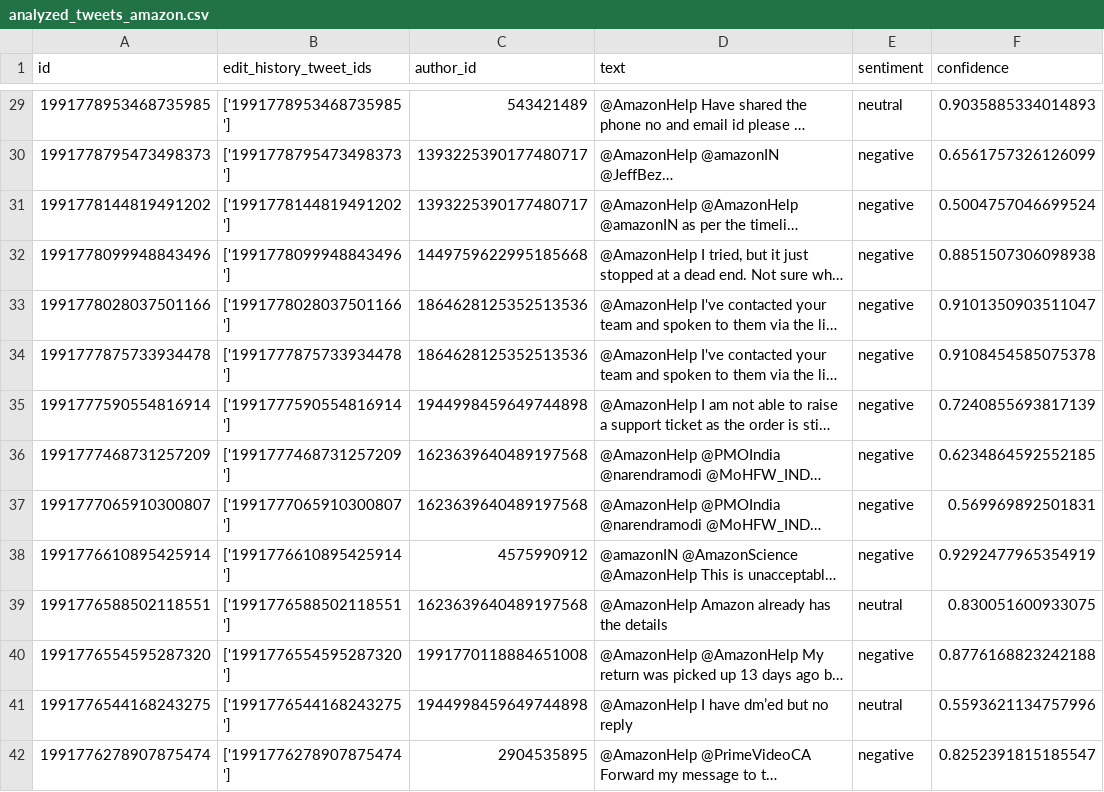
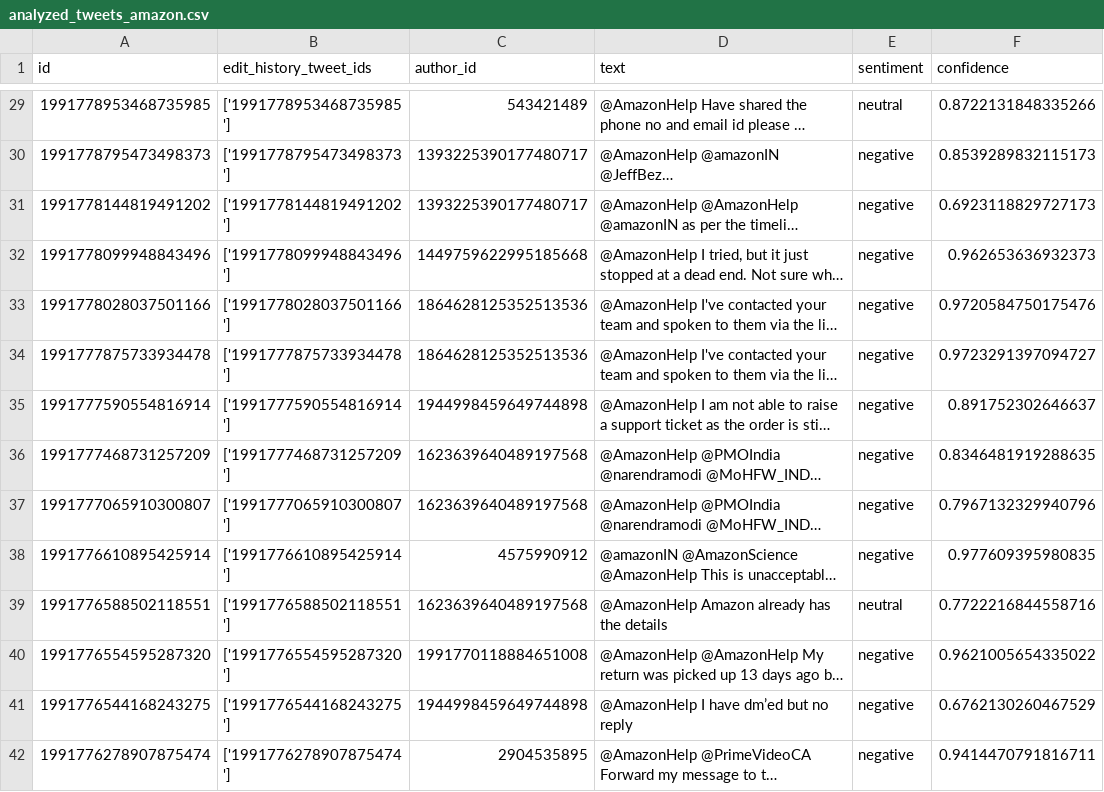
Before and after one commit to AChierici84/companyReputation, a CSV file: data/analysis/analyzed_tweets_amazon.csv, drawn as a sheet; only a part is shown, gaps mark what is left out; long unchanged cells end in …; the diff covers the shown part only; the diff names each change by its address in the sheet, - before the commit and + after, or states it on an @@ line.

```diff
--- a/data/analysis/analyzed_tweets_amazon.csv
+++ b/data/analysis/analyzed_tweets_amazon.csv
-F29 (confidence): 0.9035885334014893
+F29 (confidence): 0.8722131848335266
-F30 (confidence): 0.6561757326126099
+F30 (confidence): 0.8539289832115173
-F31 (confidence): 0.5004757046699524
+F31 (confidence): 0.6923118829727173
-F32 (confidence): 0.8851507306098938
+F32 (confidence): 0.962653636932373
-F33 (confidence): 0.9101350903511047
+F33 (confidence): 0.9720584750175476
-F34 (confidence): 0.9108454585075378
+F34 (confidence): 0.9723291397094727
-F35 (confidence): 0.7240855693817139
+F35 (confidence): 0.891752302646637
-F36 (confidence): 0.6234864592552185
+F36 (confidence): 0.8346481919288635
-F37 (confidence): 0.569969892501831
+F37 (confidence): 0.7967132329940796
-F38 (confidence): 0.9292477965354919
+F38 (confidence): 0.977609395980835
-F39 (confidence): 0.830051600933075
+F39 (confidence): 0.7722216844558716
-F40 (confidence): 0.8776168823242188
+F40 (confidence): 0.9621005654335022
-E41 (sentiment): neutral
+E41 (sentiment): negative
-F41 (confidence): 0.5593621134757996
+F41 (confidence): 0.6762130260467529
-F42 (confidence): 0.8252391815185547
+F42 (confidence): 0.9414470791816711
```
Also changed, not shown: 77 edited cells elsewhere in this file, 3 other files.
